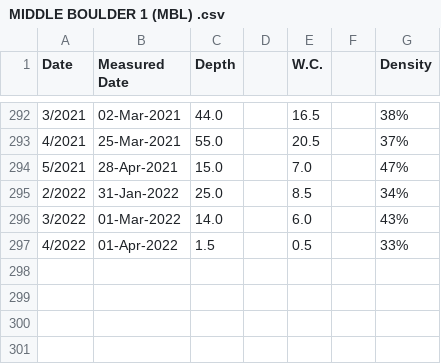
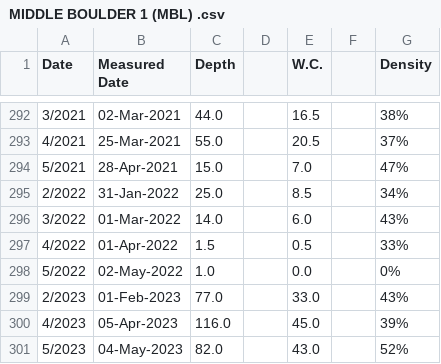
Before and after one commit to cmkouba/EoDS_MS_HESS, a CSV file: Data/CDEC Snow Data/MIDDLE BOULDER 1 (MBL) .csv, drawn as a sheet; only a part is shown, gaps mark what is left out.

```diff
--- a/Data/CDEC Snow Data/MIDDLE BOULDER 1 (MBL) .csv
+++ b/Data/CDEC Snow Data/MIDDLE BOULDER 1 (MBL) .csv
@@ -297 +297,5 @@
 "4/2022","01-Apr-2022","1.5","","0.5","","33%"
+"5/2022","02-May-2022","1.0","","0.0","","0%"
+"2/2023","01-Feb-2023","77.0","","33.0","","43%"
+"4/2023","05-Apr-2023","116.0","","45.0","","39%"
+"5/2023","04-May-2023","82.0","","43.0","","52%"
```
Also changed, not shown: Data/CDEC Snow Data/DYNAMITE MEADOW (DYM) .csv, Data/CDEC Snow Data/ETNA MOUNTAIN (ETN) .csv, 12 other files.
